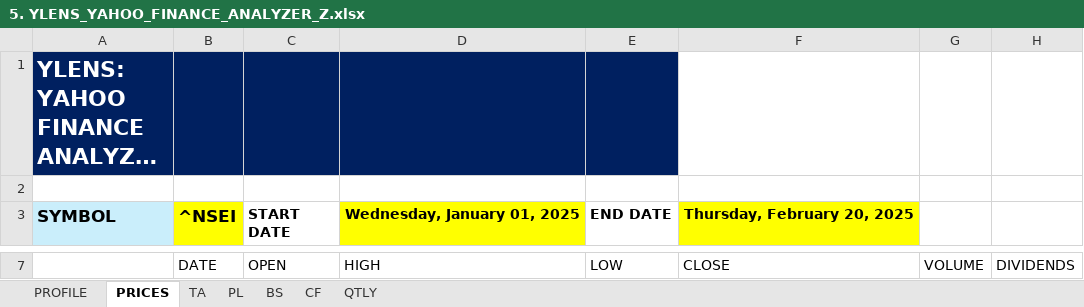
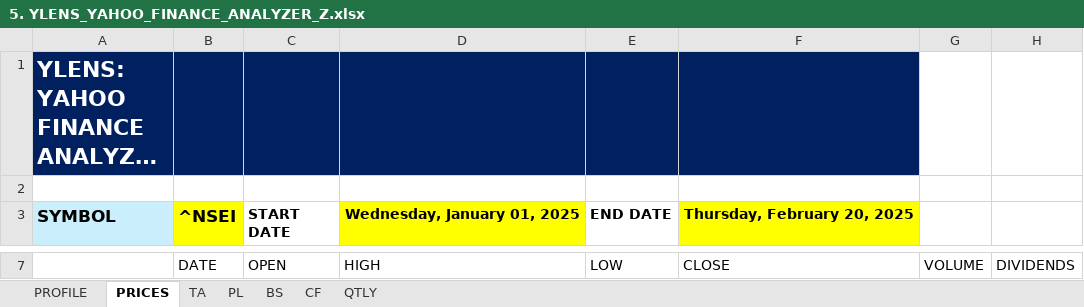
Before and after one commit to amararun/shared-xlwings-docs, an Excel workbook: excels/5. YLENS_YAHOO_FINANCE_ANALYZER_Z.xlsx, sheet PRICES, drawn as a sheet; only a part is shown, gaps mark what is left out; long unchanged cells end in …; values as stored, in another font and other column widths than the file's, no borders; table styles not drawn; the diff names each change by its address in the sheet, - before the commit and + after, or states it on an @@ line.

```diff
--- a/excels/5. YLENS_YAHOO_FINANCE_ANALYZER_Z.xlsx (sheet PRICES)
+++ b/excels/5. YLENS_YAHOO_FINANCE_ANALYZER_Z.xlsx (sheet PRICES)
-F1 fill: none
+F1 fill: #002060
```
Also changed, not shown: sheet TA, 3 other files.
